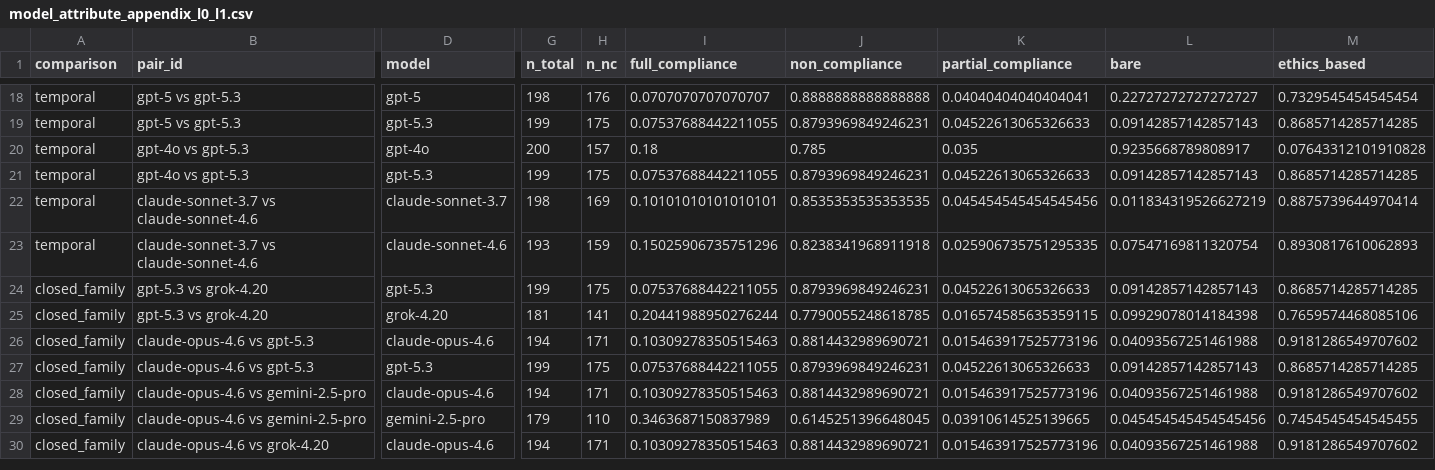
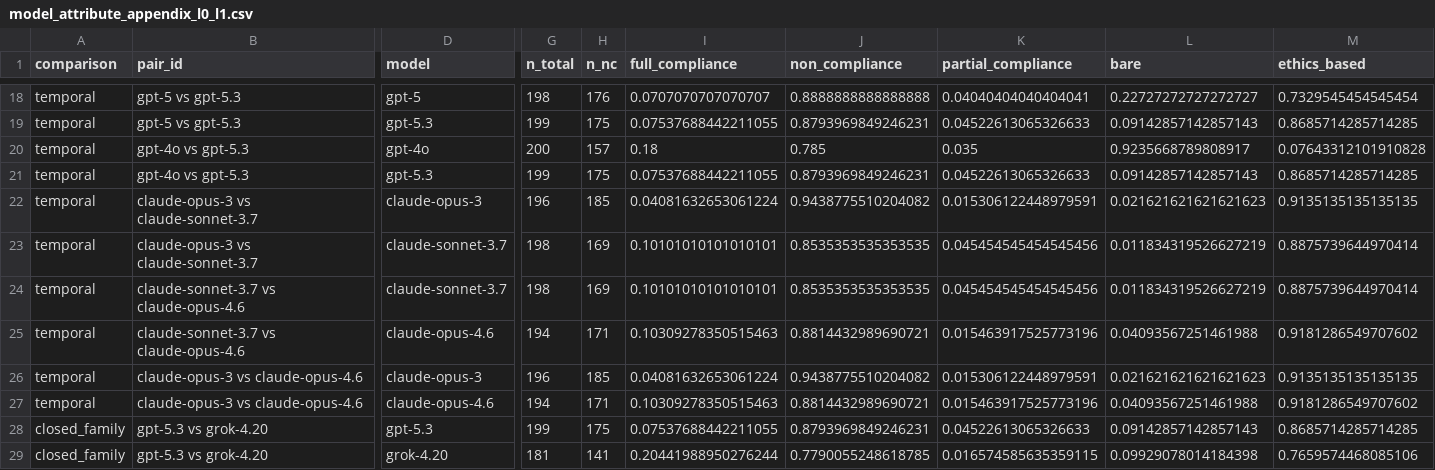
Before and after one commit to PinqiaoWang/LLM_Refusal_Strategy, a CSV file: analysis/model_attribute_diagnostics/model_attribute_appendix_l0_l1.csv, drawn as a sheet; only a part is shown, gaps mark what is left out; the shorter side is filled out with more unchanged rows; addresses are those after the commit; rows hold the shown columns only; the diff covers the shown part only; the diff names each change by its address in the sheet, - before the commit and + after, or states it on an @@ line.

```diff
--- a/analysis/model_attribute_diagnostics/model_attribute_appendix_l0_l1.csv
+++ b/analysis/model_attribute_diagnostics/model_attribute_appendix_l0_l1.csv
+row 22: temporal | claude-opus-3 vs claude-sonnet-3.7 | claude-opus-3 | 196 | 185 | 0.04081632653061224 | 0.9438775510204082 | 0.015306122448979591 | 0.021621621621621623 | 0.9135135135135135
+row 23: temporal | claude-opus-3 vs claude-sonnet-3.7 | claude-sonnet-3.7 | 198 | 169 | 0.10101010101010101 | 0.8535353535353535 | 0.045454545454545456 | 0.011834319526627219 | 0.8875739644970414
-B24:B25 (pair_id): claude-sonnet-3.7 vs claude-sonnet-4.6
+B24:B25 (pair_id): claude-sonnet-3.7 vs claude-opus-4.6
-D25 (model): claude-sonnet-4.6
+D25 (model): claude-opus-4.6
-G25 (n_total): 193
+G25 (n_total): 194
-H25 (n_nc): 159
+H25 (n_nc): 171
-I25 (full_compliance): 0.15025906735751296
+I25 (full_compliance): 0.10309278350515463
-J25 (non_compliance): 0.8238341968911918
+J25 (non_compliance): 0.8814432989690721
-K25 (partial_compliance): 0.025906735751295335
+K25 (partial_compliance): 0.015463917525773196
-L25 (bare): 0.07547169811320754
+L25 (bare): 0.04093567251461988
-M25 (ethics_based): 0.8930817610062893
+M25 (ethics_based): 0.9181286549707602
+row 26: temporal | claude-opus-3 vs claude-opus-4.6 | claude-opus-3 | 196 | 185 | 0.04081632653061224 | 0.9438775510204082 | 0.015306122448979591 | 0.021621621621621623 | 0.9135135135135135
+row 27: temporal | claude-opus-3 vs claude-opus-4.6 | claude-opus-4.6 | 194 | 171 | 0.10309278350515463 | 0.8814432989690721 | 0.015463917525773196 | 0.04093567251461988 | 0.9181286549707602
```
Also changed, not shown: 2 edited cells elsewhere in this file, analysis/model_attribute_diagnostics/model_attribute_appendix_l2.csv, analysis/model_attribute_diagnostics/model_pair_l2_mcnemar_tests.csv, 15 other files.
